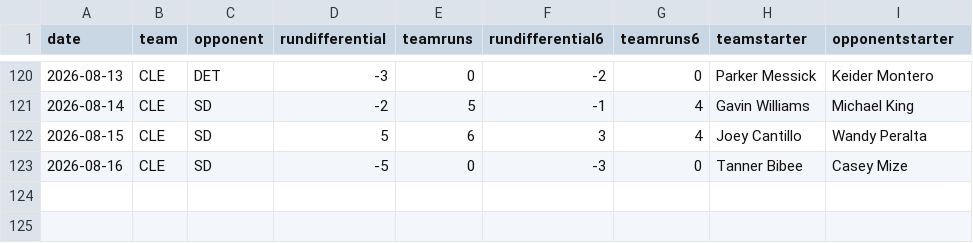
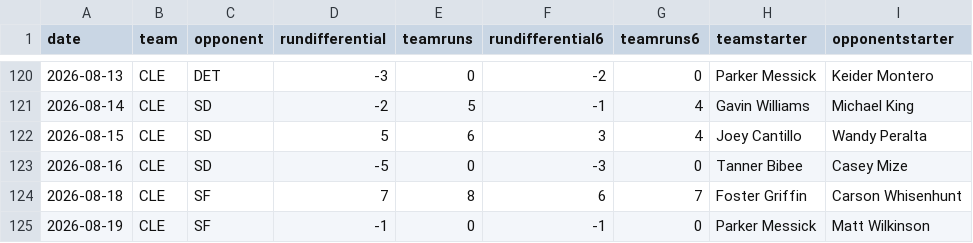
Before and after one commit to fantasy-toolz/mlb-predictions, a CSV file: data/2026/teams/CLE.csv, drawn as a sheet; only a part is shown, gaps mark what is left out.

```diff
--- a/data/2026/teams/CLE.csv
+++ b/data/2026/teams/CLE.csv
@@ -123 +123,3 @@ date,team,opponent,rundifferential,teamruns,rundifferential6,teamruns6,teamstart
 2026-08-16,CLE,SD,-5,0,-3,0,Tanner Bibee,Casey Mize
+2026-08-18,CLE,SF,7,8,6,7,Foster Griffin,Carson Whisenhunt
+2026-08-19,CLE,SF,-1,0,-1,0,Parker Messick,Matt Wilkinson
```
Also changed, not shown: data/2026/teams/CIN.csv, data/2026/teams/DET.csv, 31 other files.
